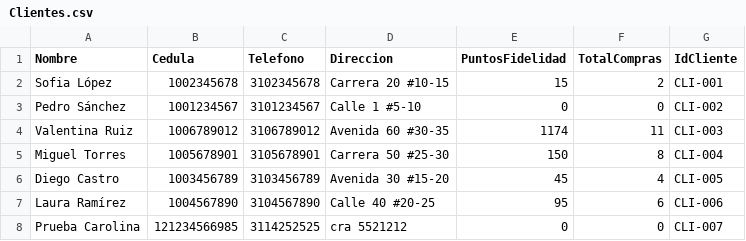
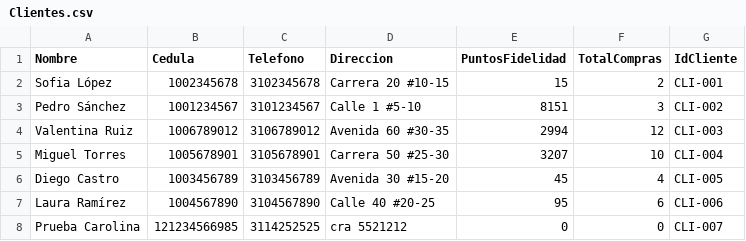
Before and after one commit to CaroDZA/CS1_TiendaTech_CodeEnPa-ales, a CSV file: Clientes.csv, drawn as a sheet.

```diff
--- a/Clientes.csv
+++ b/Clientes.csv
@@ -2,5 +2,5 @@ Nombre,Cedula,Telefono,Direccion,PuntosFidelidad,TotalCompras,IdCliente
 Sofia López,1002345678,3102345678,Carrera 20 #10-15,15,2,CLI-001
-Pedro Sánchez,1001234567,3101234567,Calle 1 #5-10,0,0,CLI-002
-Valentina Ruiz,1006789012,3106789012,Avenida 60 #30-35,1174,11,CLI-003
-Miguel Torres,1005678901,3105678901,Carrera 50 #25-30,150,8,CLI-004
+Pedro Sánchez,1001234567,3101234567,Calle 1 #5-10,8151,3,CLI-002
+Valentina Ruiz,1006789012,3106789012,Avenida 60 #30-35,2994,12,CLI-003
+Miguel Torres,1005678901,3105678901,Carrera 50 #25-30,3207,10,CLI-004
 Diego Castro,1003456789,3103456789,Avenida 30 #15-20,45,4,CLI-005
```
Also changed, not shown: Empleados.csv, 20 other files.
